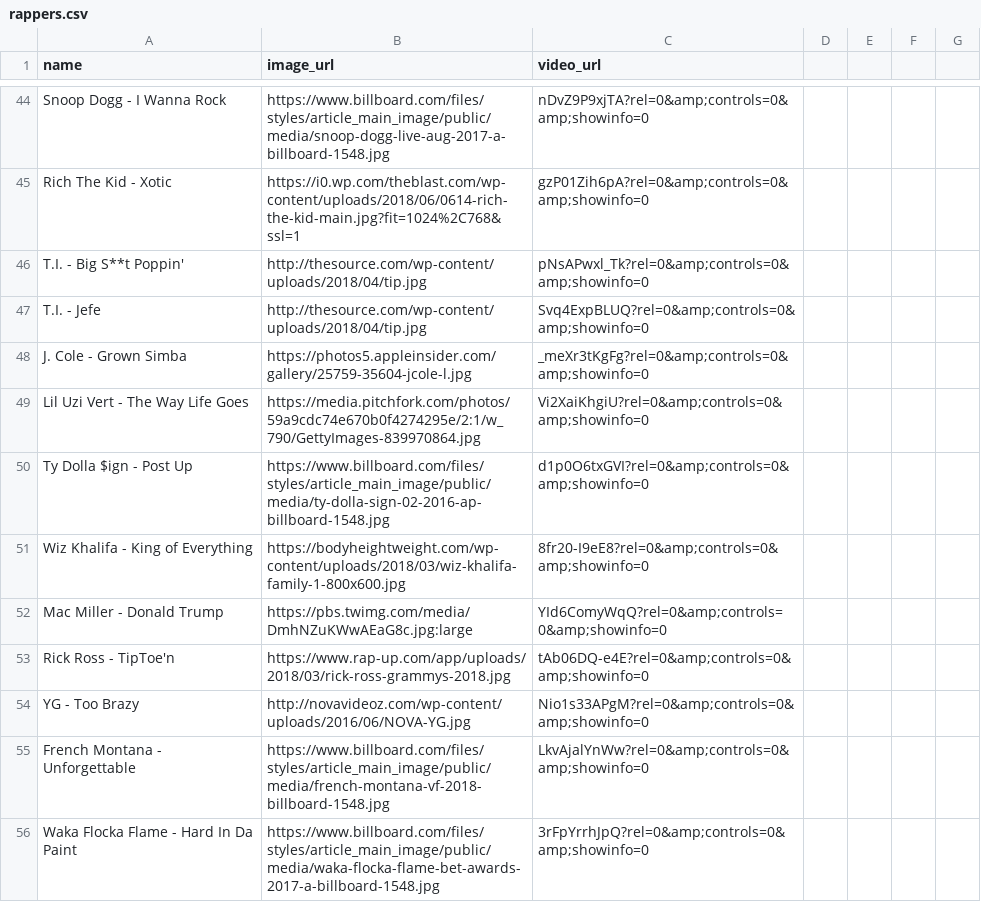
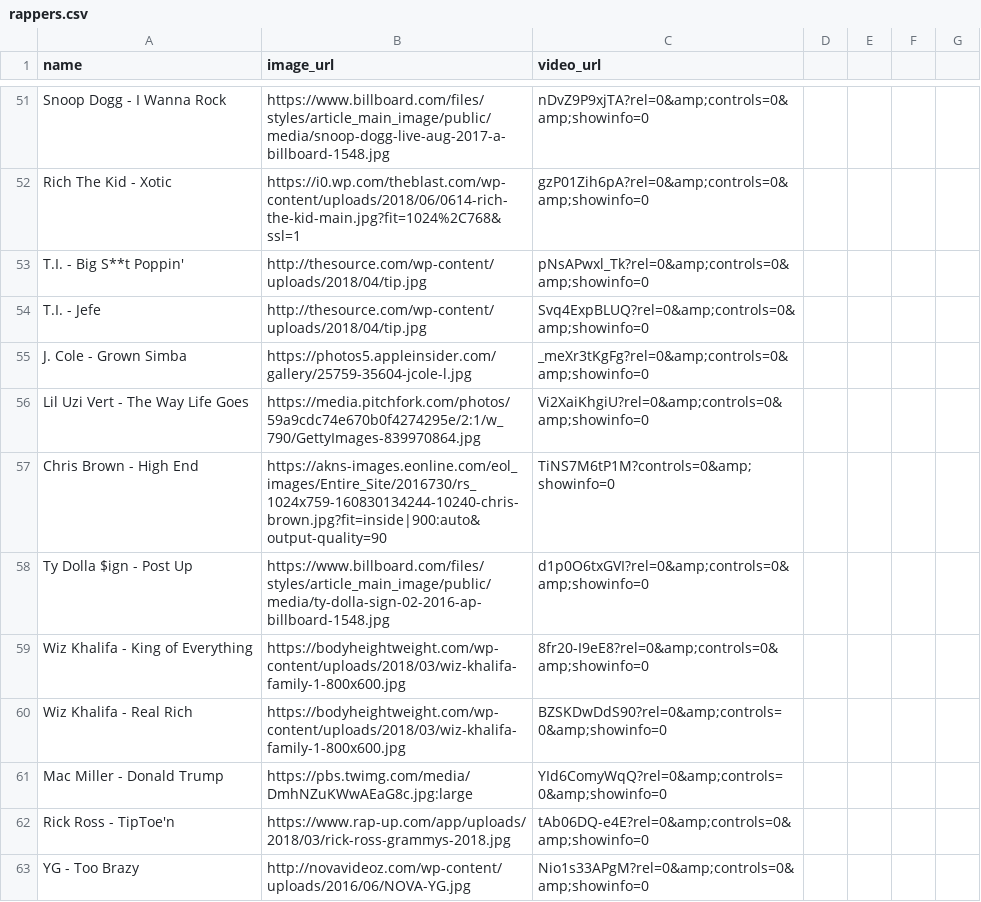
Before and after one commit to gknief/hoops, a CSV file: public/data/rappers.csv, drawn as a sheet; only a part is shown, gaps mark what is left out; the shorter side is filled out with more unchanged rows; the diff covers the shown part only; the diff names each change by its address in the sheet, - before the commit and + after, or states it on an @@ line.

```diff
--- a/public/data/rappers.csv
+++ b/public/data/rappers.csv
+row 57: Chris Brown - High End | https://akns-images.eonline.com/eol_images/Entire_Site/2016730/rs_1024x759-160830134244-10240-chris-brown.jpg?fit=inside|900:auto&output-quality=90 | TiNS7M6tP1M?controls=0&amp;showinfo=0
+row 60: Wiz Khalifa - Real Rich | https://bodyheightweight.com/wp-content/uploads/2018/03/wiz-khalifa-family-1-800x600.jpg | BZSKDwDdS90?rel=0&amp;controls=0&amp;showinfo=0
```
Also changed, not shown: 10 added rows and 8 edited cells elsewhere in this file, public/data/players.csv.
